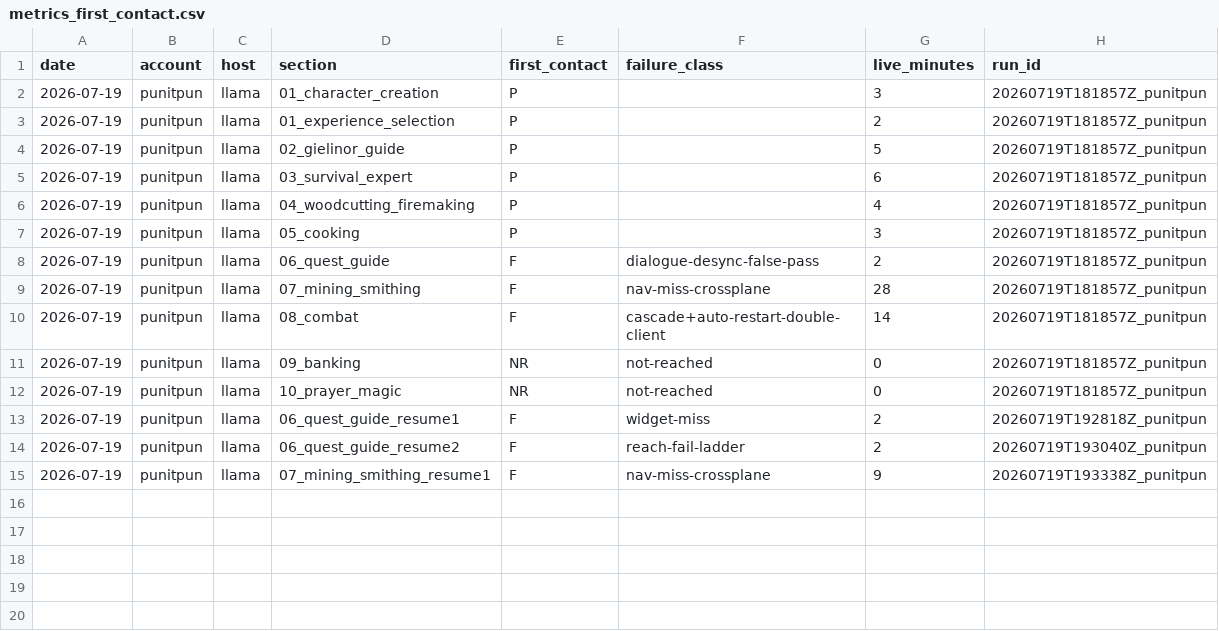
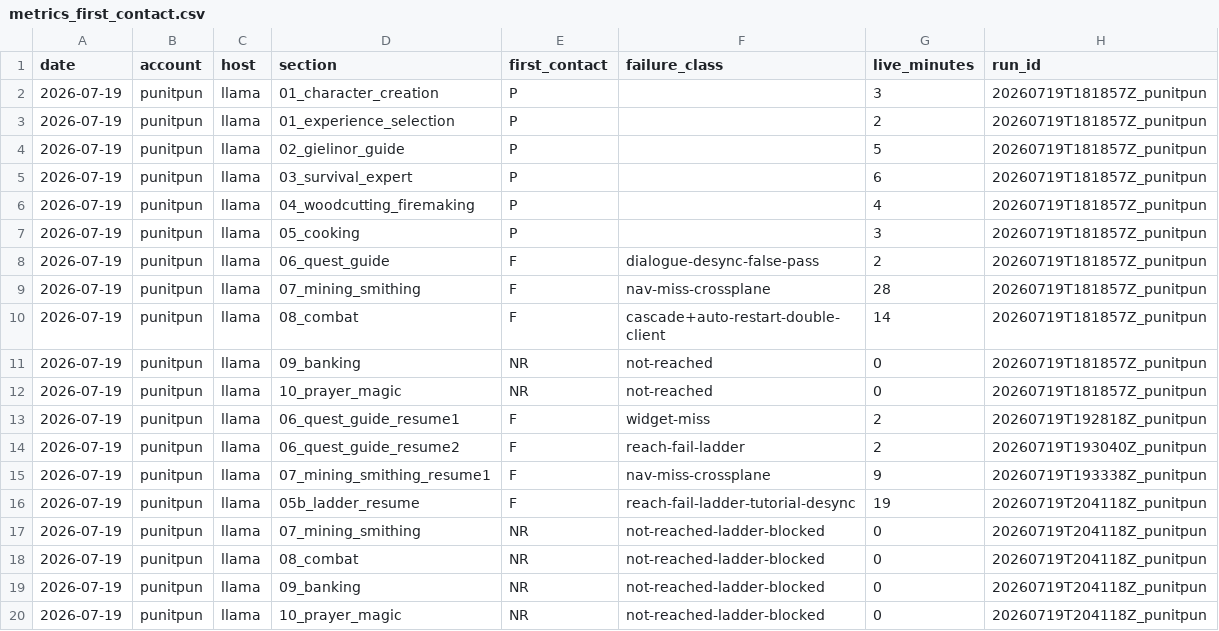
Before and after one commit to Tsangares/manny_mcp, a CSV file: journals/metrics_first_contact.csv, drawn as a sheet.

Commit message:
tutorial attempt #2 (punitpun/llama): strict_steps honest-fail confirmed; ladder = game-side tutorial desync
- metrics: 05b_ladder_resume=F, 07-10=NR (ladder-blocked)
- journal: 3 core-question verdicts (strict_steps WORKS, varbit gate INERT via getVarbitValue/getVarpValue namespace bug -> master chain unsafe, ladder pin wrong tile + game-side desync), GOTO tolerance/timeout defects, DUMP_COLLISION technique, attempt-3 recs

```diff
--- a/journals/metrics_first_contact.csv
+++ b/journals/metrics_first_contact.csv
@@ -15 +15,6 @@ date,account,host,section,first_contact,failure_class,live_minutes,run_id
 2026-07-19,punitpun,llama,07_mining_smithing_resume1,F,nav-miss-crossplane,9,20260719T193338Z_punitpun
+2026-07-19,punitpun,llama,05b_ladder_resume,F,reach-fail-ladder-tutorial-desync,19,20260719T204118Z_punitpun
+2026-07-19,punitpun,llama,07_mining_smithing,NR,not-reached-ladder-blocked,0,20260719T204118Z_punitpun
+2026-07-19,punitpun,llama,08_combat,NR,not-reached-ladder-blocked,0,20260719T204118Z_punitpun
+2026-07-19,punitpun,llama,09_banking,NR,not-reached-ladder-blocked,0,20260719T204118Z_punitpun
+2026-07-19,punitpun,llama,10_prayer_magic,NR,not-reached-ladder-blocked,0,20260719T204118Z_punitpun
```
Also changed, not shown: 1 other file.
